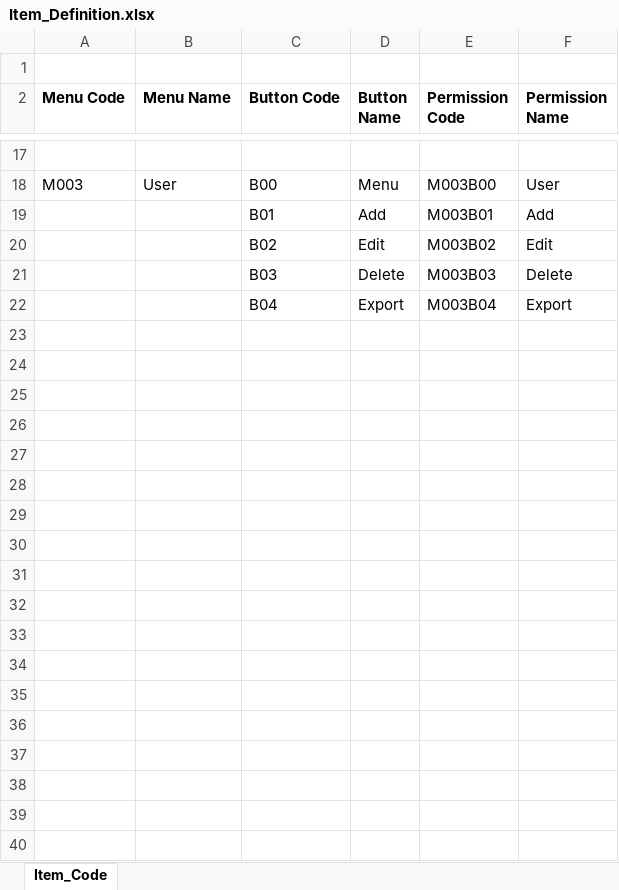
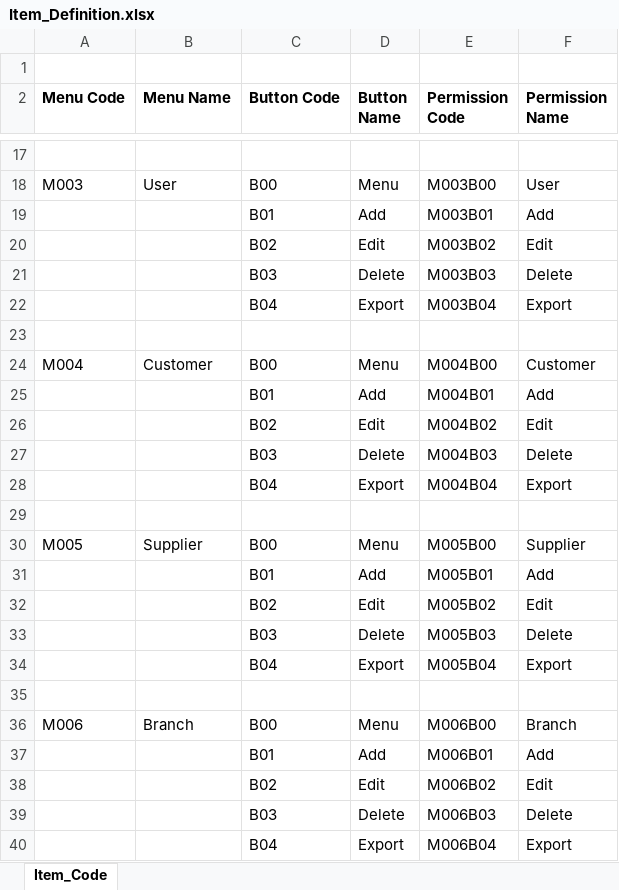
Before and after one commit to Lin-smg/ecommerce-admin, an Excel workbook: Item_Definition.xlsx, sheet Item_Code, drawn as a sheet; only a part is shown, gaps mark what is left out; values as stored, in another font and other column widths than the file's, no borders; the diff covers the shown part only; the diff names each change by its address in the sheet, - before the commit and + after, or states it on an @@ line.

Commit message:
Add menu permissions

```diff
--- a/Item_Definition.xlsx (sheet Item_Code)
+++ b/Item_Definition.xlsx (sheet Item_Code)
+row 23: (empty)
+row 24: M004 | Customer | B00 | Menu | M004B00 | Customer
+row 25:  |  | B01 | Add | M004B01 | Add
+row 26:  |  | B02 | Edit | M004B02 | Edit
+row 27:  |  | B03 | Delete | M004B03 | Delete
+row 28:  |  | B04 | Export | M004B04 | Export
+row 29: (empty)
+row 30: M005 | Supplier | B00 | Menu | M005B00 | Supplier
+row 31:  |  | B01 | Add | M005B01 | Add
+row 32:  |  | B02 | Edit | M005B02 | Edit
+row 33:  |  | B03 | Delete | M005B03 | Delete
+row 34:  |  | B04 | Export | M005B04 | Export
+row 35: (empty)
+row 36: M006 | Branch | B00 | Menu | M006B00 | Branch
+row 37:  |  | B01 | Add | M006B01 | Add
+row 38:  |  | B02 | Edit | M006B02 | Edit
+row 39:  |  | B03 | Delete | M006B03 | Delete
+row 40:  |  | B04 | Export | M006B04 | Export
```
Also changed, not shown: 30 added rows elsewhere in this sheet, 2 other files.
